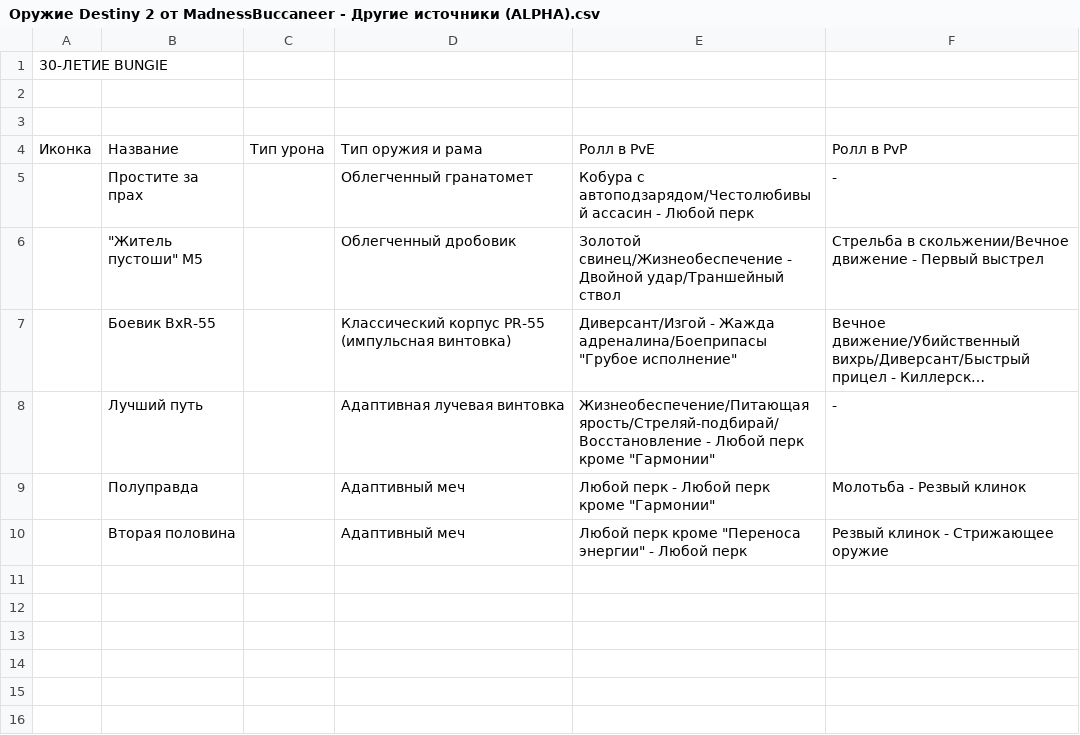
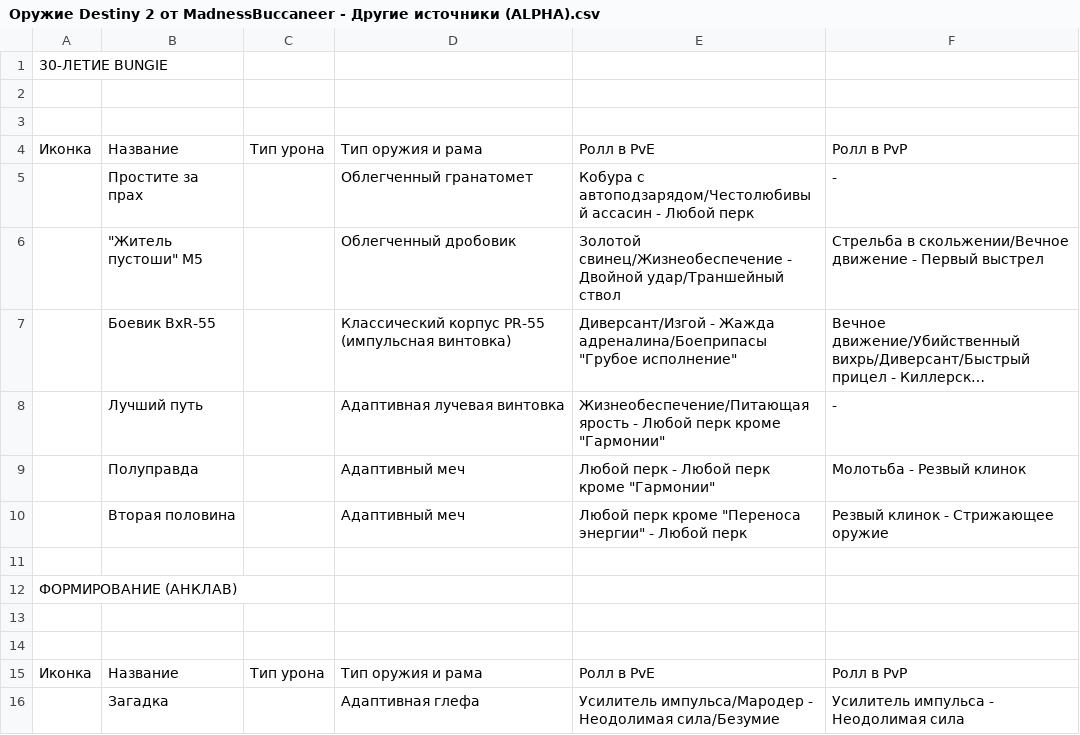
Before and after one commit to stb1rd/madness-rolls, a CSV file: src/data/rollsCSV/Оружие Destiny 2 от MadnessBuccaneer - Другие источники (ALPHA).csv, drawn as a sheet; long unchanged cells end in …; the diff names each change by its address in the sheet, - before the commit and + after, or states it on an @@ line.

```diff
--- a/src/data/rollsCSV/Оружие Destiny 2 от MadnessBuccaneer - Другие источники (ALPHA).csv
+++ b/src/data/rollsCSV/Оружие Destiny 2 от MadnessBuccaneer - Другие источники (ALPHA).csv
-E8: Жизнеобеспечение/Питающая ярость/Стреляй-подбирай/Восстановление - Любой…
+E8: Жизнеобеспечение/Питающая ярость - Любой…
+row 11: (empty)
+row 12: ФОРМИРОВАНИЕ (АНКЛАВ)
+row 13: (empty)
+row 14: (empty)
+row 15: Иконка | Название | Тип урона | Тип оружия и рама | Ролл в PvE | Ролл в PvP
+row 16:  | Загадка |  | Адаптивная глефа | Усилитель импульса/Мародер - Неодолимая сила/Безумие | Усилитель импульса - Неодолимая сила
```
Also changed, not shown: src/data/rollsCSV/Оружие Destiny 2 от MadnessBuccaneer - Горнило.csv, src/data/rollsCSV/Оружие Destiny 2 от MadnessBuccaneer - Подземелья.csv, 9 other files.
